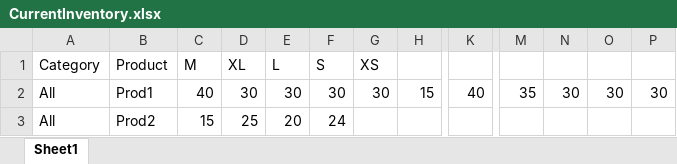
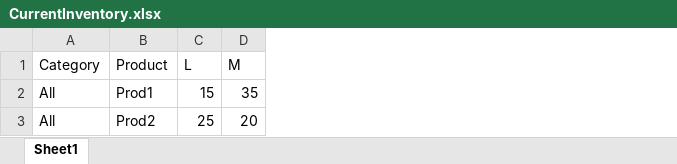
Before and after one commit to odootests/category_variant_inventory_report, an Excel workbook: downloads/CurrentInventory.xlsx, sheet Sheet1, drawn as a sheet; only a part is shown, gaps mark what is left out; values as stored, in another font and other column widths than the file's, no borders; removed rows and columns are numbered as before the commit, all else as after; the diff covers the shown part only; the diff names each change by its address in the sheet, - before the commit and + after, or states it on an @@ line.

Commit message:
write query in dbcon, arrange data per requirements

```diff
--- a/downloads/CurrentInventory.xlsx (sheet Sheet1)
+++ b/downloads/CurrentInventory.xlsx (sheet Sheet1)
-column C (M), rows 2-3: 40 | 15
-column D (XL), rows 2-3: 30 | 25
-column E (L), rows 2-3: 30 | 20
-column F (S), rows 2-3: 30 | 24
-column G (XS), row 2: 30
+column D (M), rows 2-3: 35 | 20
-column K, row 2: 40
-column M, row 2: 35
-column N, row 2: 30
-column O, row 2: 30
-column P, row 2: 30
-C1: (empty)
+C1: L
-C3 (L): (empty)
+C3 (L): 25
```
Also changed, not shown: 4 edited cells elsewhere in this sheet, 8 other files.
